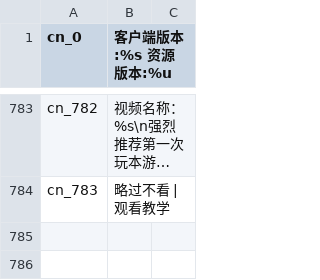
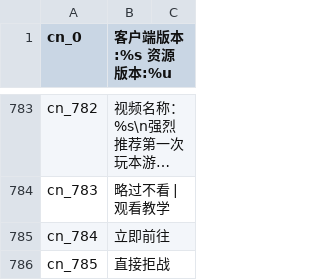
Before and after one commit to oberon-wu/teon-lang, a CSV file: localization/localization_cn.csv, drawn as a sheet; only a part is shown, gaps mark what is left out; long unchanged cells end in …; the diff names each change by its address in the sheet, - before the commit and + after, or states it on an @@ line.

```diff
--- a/localization/localization_cn.csv
+++ b/localization/localization_cn.csv
+row 785: cn_784 | 立即前往
+row 786: cn_785 | 直接拒战
```
Also changed, not shown: localization/localization_de.csv, localization/localization_en.csv, 6 other files.
